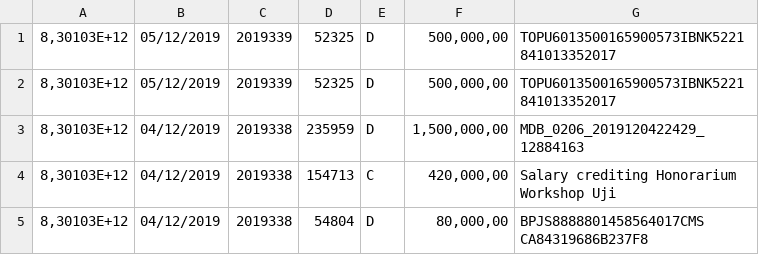
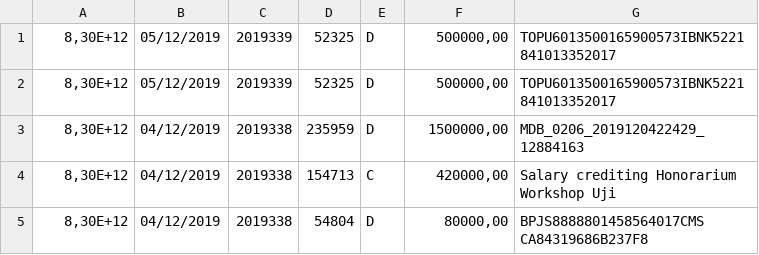
Before and after one commit to lamen31/OpenAccount, a CSV file: OpenAccount/inputcsv/input thermal.csv, drawn as a sheet.

```diff
--- a/OpenAccount/inputcsv/input thermal.csv
+++ b/OpenAccount/inputcsv/input thermal.csv
@@ -1,5 +1,5 @@
-8,30103E+12;05/12/2019;2019339;52325;D; 500,000,00 ;TOPU6013500165900573IBNK5221841013352017
-8,30103E+12;05/12/2019;2019339;52325;D; 500,000,00 ;TOPU6013500165900573IBNK5221841013352017
-8,30103E+12;04/12/2019;2019338;235959;D; 1,500,000,00 ;MDB_0206_2019120422429_12884163
-8,30103E+12;04/12/2019;2019338;154713;C; 420,000,00 ;Salary crediting Honorarium Workshop Uji
-8,30103E+12;04/12/2019;2019338;54804;D; 80,000,00 ;BPJS8888801458564017CMS CA84319686B237F8
+8,30E+12;05/12/2019;2019339;52325;D;500000,00;TOPU6013500165900573IBNK5221841013352017
+8,30E+12;05/12/2019;2019339;52325;D;500000,00;TOPU6013500165900573IBNK5221841013352017
+8,30E+12;04/12/2019;2019338;235959;D;1500000,00;MDB_0206_2019120422429_12884163
+8,30E+12;04/12/2019;2019338;154713;C;420000,00 ;Salary crediting Honorarium Workshop Uji
+8,30E+12;04/12/2019;2019338;54804;D;80000,00 ;BPJS8888801458564017CMS CA84319686B237F8
```
Also changed, not shown: 30 other files.
